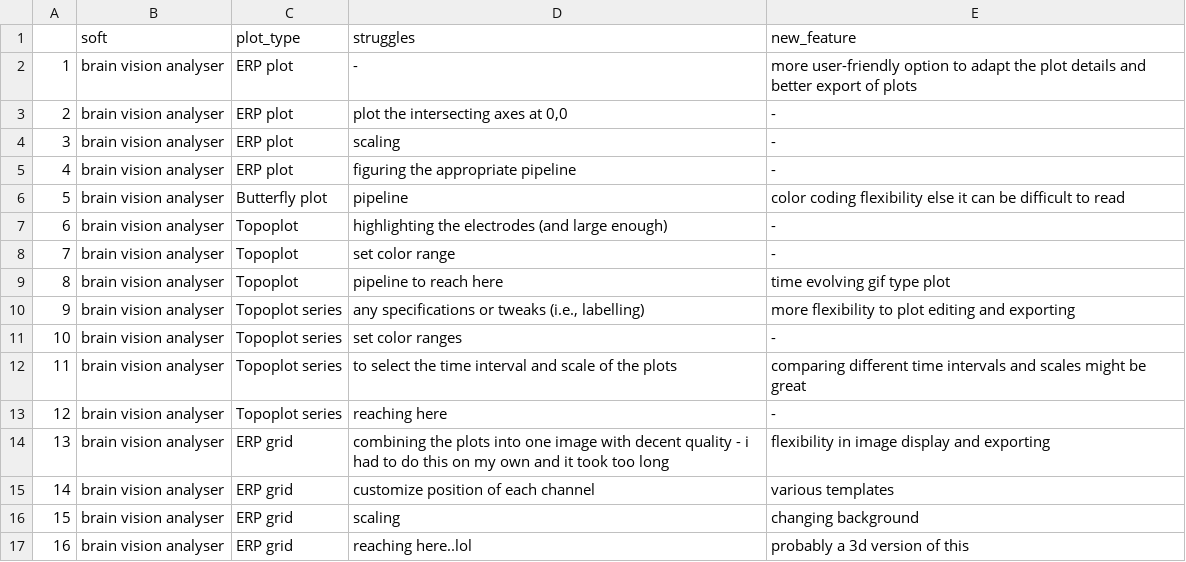
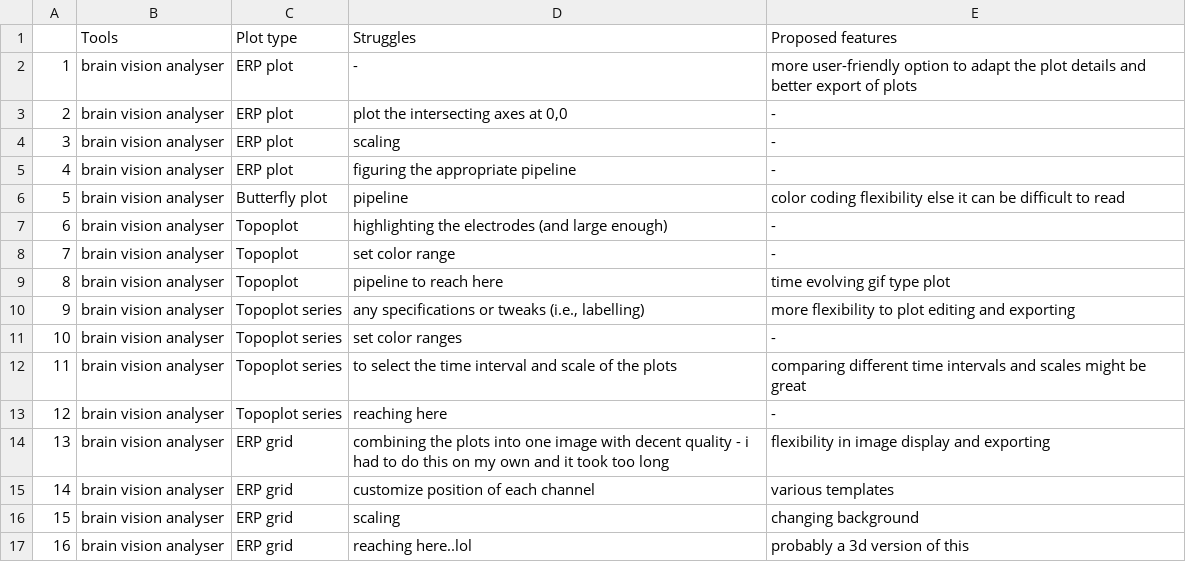
Before and after one commit to vladdez/Survey_analyses, a CSV file: feedback/BVA.csv, drawn as a sheet.

```diff
--- a/feedback/BVA.csv
+++ b/feedback/BVA.csv
@@ -1,2 +1,2 @@
-"","soft","plot_type","struggles","new_feature"
+"","Tools","Plot type","Struggles","Proposed features"
 "1","brain vision analyser","ERP plot","-","more user-friendly option to adapt the plot details and better export of plots"
```
Also changed, not shown: feedback/brainstorm.csv, feedback/eeglab.csv, 57 other files.
